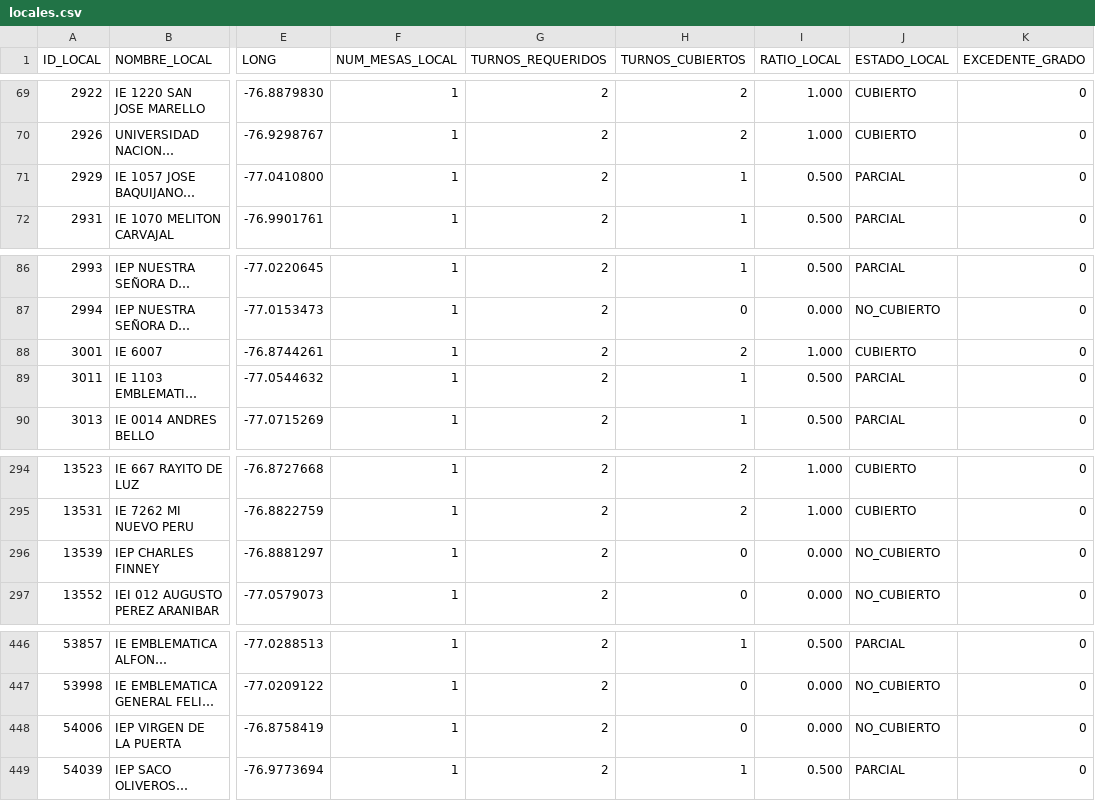
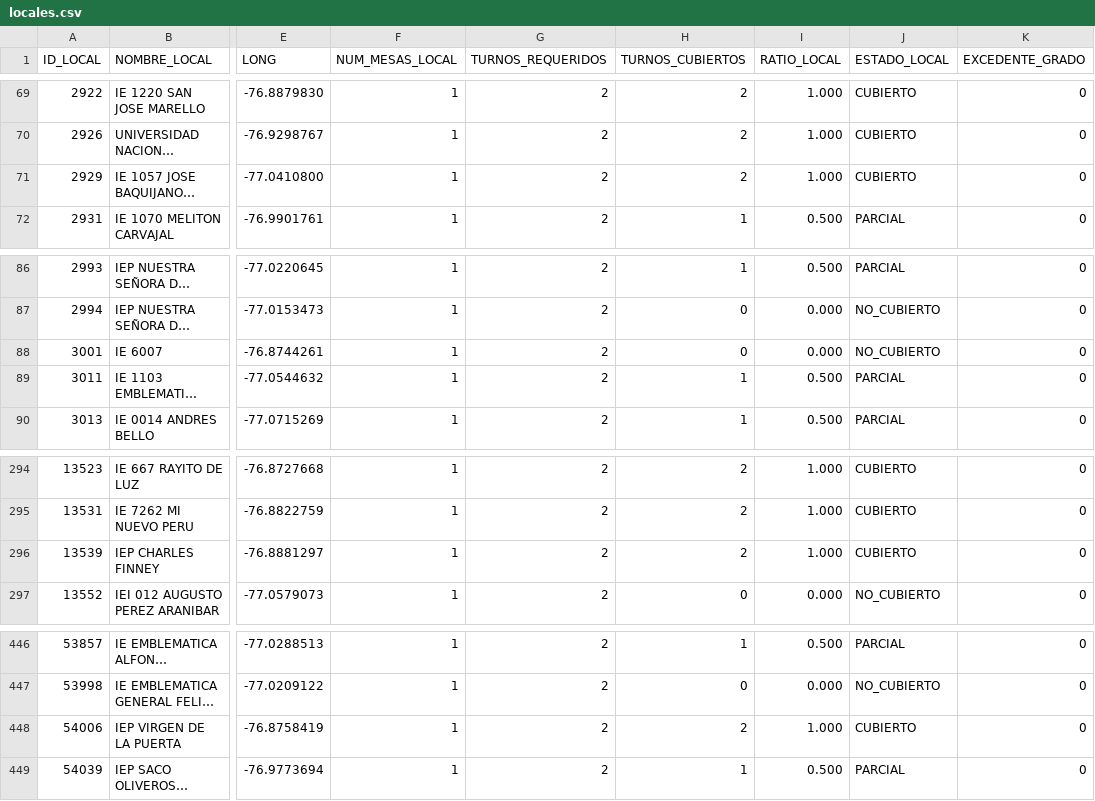
Before and after one commit to actransparencia-monitoreo/mapa-cobertura-lima, a CSV file: data/locales.csv, drawn as a sheet; only a part is shown, gaps mark what is left out; long unchanged cells end in …; the diff names each change by its address in the sheet, - before the commit and + after, or states it on an @@ line.

Commit message:
datos: 206/118/147/22 sobre 493 locales · 2026-09-30 14:04 (MOTOR)

```diff
--- a/data/locales.csv
+++ b/data/locales.csv
-H71 (TURNOS_CUBIERTOS): 1
+H71 (TURNOS_CUBIERTOS): 2
-I71 (RATIO_LOCAL): 0.500
+I71 (RATIO_LOCAL): 1.000
-J71 (ESTADO_LOCAL): PARCIAL
+J71 (ESTADO_LOCAL): CUBIERTO
-H88 (TURNOS_CUBIERTOS): 2
+H88 (TURNOS_CUBIERTOS): 0
-I88 (RATIO_LOCAL): 1.000
+I88 (RATIO_LOCAL): 0.000
-J88 (ESTADO_LOCAL): CUBIERTO
+J88 (ESTADO_LOCAL): NO_CUBIERTO
-H296 (TURNOS_CUBIERTOS): 0
+H296 (TURNOS_CUBIERTOS): 2
-I296 (RATIO_LOCAL): 0.000
+I296 (RATIO_LOCAL): 1.000
-J296 (ESTADO_LOCAL): NO_CUBIERTO
+J296 (ESTADO_LOCAL): CUBIERTO
-H448 (TURNOS_CUBIERTOS): 0
+H448 (TURNOS_CUBIERTOS): 2
-I448 (RATIO_LOCAL): 0.000
+I448 (RATIO_LOCAL): 1.000
-J448 (ESTADO_LOCAL): NO_CUBIERTO
+J448 (ESTADO_LOCAL): CUBIERTO
```
